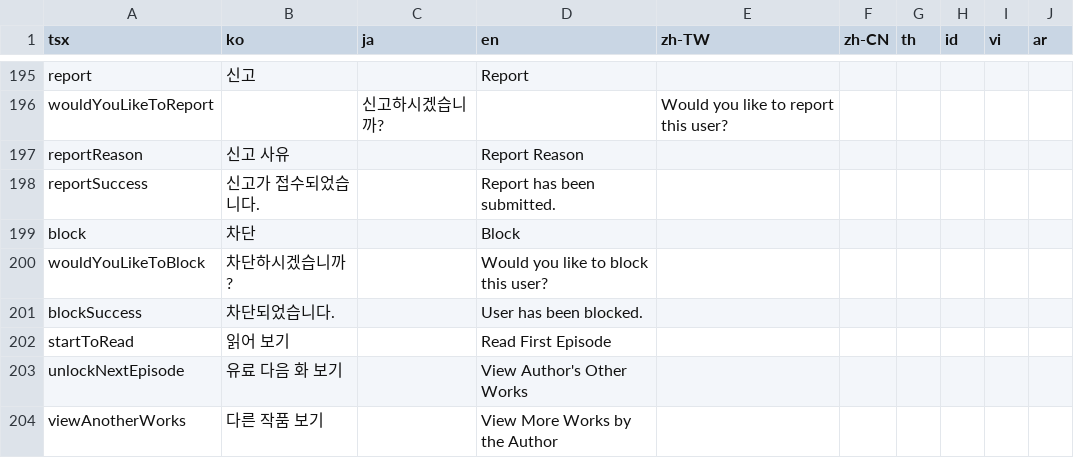
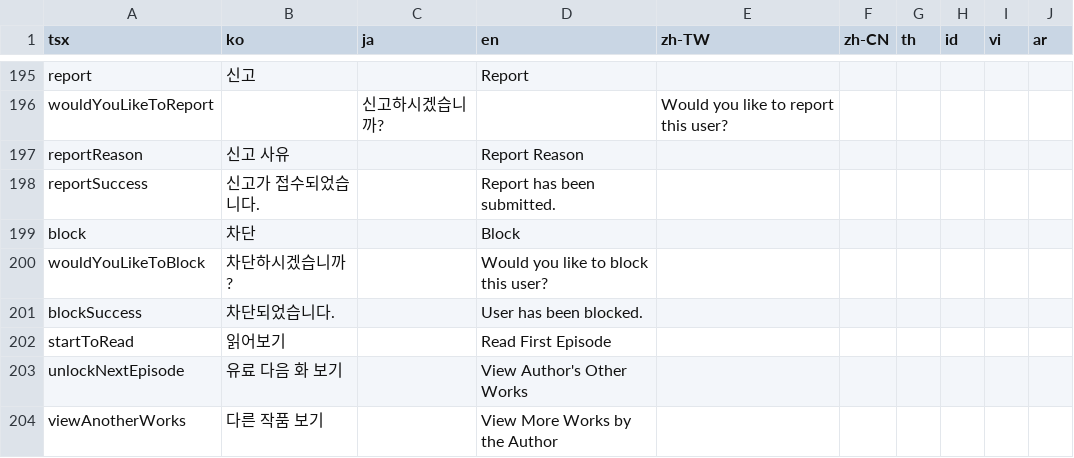
Before and after one commit to rafi-isakh/animation-studio, a CSV file: public/translations.csv, drawn as a sheet; only a part is shown, gaps mark what is left out.

```diff
--- a/public/translations.csv
+++ b/public/translations.csv
@@ -201,3 +201,3 @@ wouldYouLikeToBlock,차단하시겠습니까?,,Would you like to block this user
 blockSuccess,차단되었습니다.,,User has been blocked.
-startToRead,읽어 보기,,Read First Episode
+startToRead,읽어보기,,Read First Episode
 unlockNextEpisode,유료 다음 화 보기,,View Author's Other Works
```
Also changed, not shown: 2 other files.
